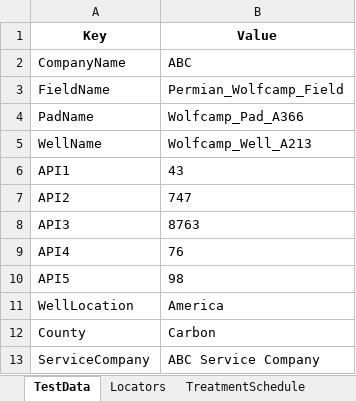
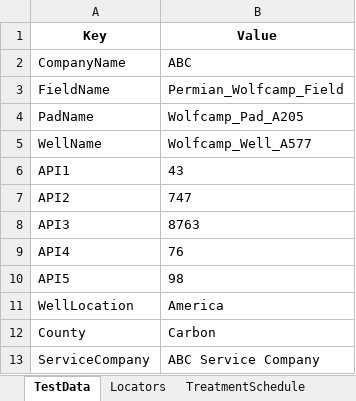
Before and after one commit to Akshay8018/Desktop_Automation_Fracpro2025, an Excel workbook: resources/TestData.xlsx, sheet TestData, drawn as a sheet; values as stored, in another font and other column widths than the file's, no borders; the diff names each change by its address in the sheet, - before the commit and + after, or states it on an @@ line.

```diff
--- a/resources/TestData.xlsx (sheet TestData)
+++ b/resources/TestData.xlsx (sheet TestData)
-B4 (Value): Wolfcamp_Pad_A366
+B4 (Value): Wolfcamp_Pad_A205
-B5 (Value): Wolfcamp_Well_A213
+B5 (Value): Wolfcamp_Well_A577
```
Also changed, not shown: target/classes/TestData.xlsx, 21 other files.
